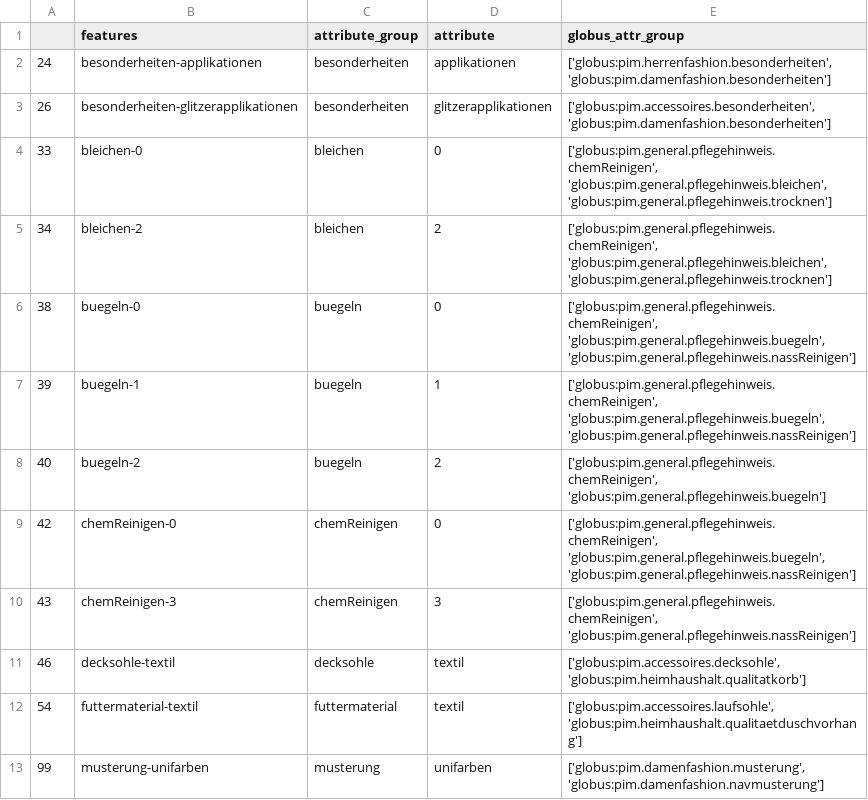
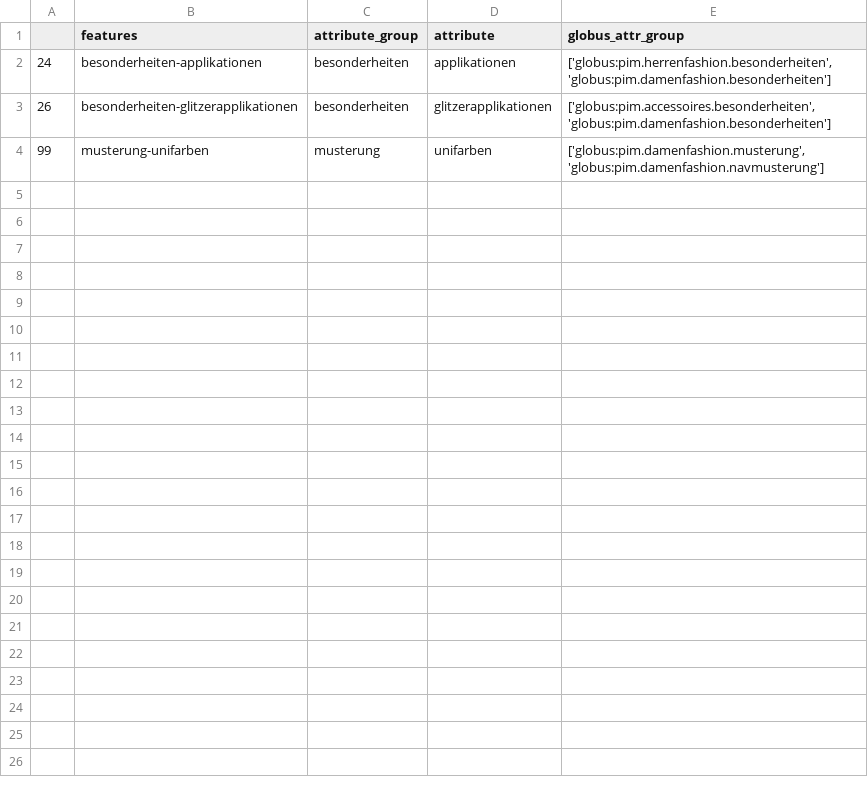
Before and after one commit to sethdow/globus_project, a CSV file: 4_post_processing/features_with_multiple_attribute_groups.csv, drawn as a sheet; only a part is shown; the diff covers the shown part only.

```diff
--- a/4_post_processing/features_with_multiple_attribute_groups.csv
+++ b/4_post_processing/features_with_multiple_attribute_groups.csv
@@ -3,11 +3,2 @@
 26,besonderheiten-glitzerapplikationen,besonderheiten,glitzerapplikationen,"['globus:pim.accessoires.besonderheiten', 'globus:pim.damenfashion.besonderheiten']"
-33,bleichen-0,bleichen,0,"['globus:pim.general.pflegehinweis.chemReinigen', 'globus:pim.general.pflegehinweis.bleichen', 'globus:pim.general.pflegehinweis.trocknen']"
-34,bleichen-2,bleichen,2,"['globus:pim.general.pflegehinweis.chemReinigen', 'globus:pim.general.pflegehinweis.bleichen', 'globus:pim.general.pflegehinweis.trocknen']"
-38,buegeln-0,buegeln,0,"['globus:pim.general.pflegehinweis.chemReinigen', 'globus:pim.general.pflegehinweis.buegeln', 'globus:pim.general.pflegehinweis.nassReinigen']"
-39,buegeln-1,buegeln,1,"['globus:pim.general.pflegehinweis.chemReinigen', 'globus:pim.general.pflegehinweis.buegeln', 'globus:pim.general.pflegehinweis.nassReinigen']"
-40,buegeln-2,buegeln,2,"['globus:pim.general.pflegehinweis.chemReinigen', 'globus:pim.general.pflegehinweis.buegeln']"
-42,chemReinigen-0,chemReinigen,0,"['globus:pim.general.pflegehinweis.chemReinigen', 'globus:pim.general.pflegehinweis.buegeln', 'globus:pim.general.pflegehinweis.nassReinigen']"
-43,chemReinigen-3,chemReinigen,3,"['globus:pim.general.pflegehinweis.chemReinigen', 'globus:pim.general.pflegehinweis.nassReinigen']"
-46,decksohle-textil,decksohle,textil,"['globus:pim.accessoires.decksohle', 'globus:pim.heimhaushalt.qualitatkorb']"
-54,futtermaterial-textil,futtermaterial,textil,"['globus:pim.accessoires.laufsohle', 'globus:pim.heimhaushalt.qualitaetduschvorhang']"
 99,musterung-unifarben,musterung,unifarben,"['globus:pim.damenfashion.musterung', 'globus:pim.damenfashion.navmusterung']"
```
Also changed, not shown: 10 removed rows elsewhere in this file, 4_post_processing/features_mapped_to_globus_attribute_groups.csv, 4_post_processing/features_with_0_attribute_groups.csv, 20 other files.
